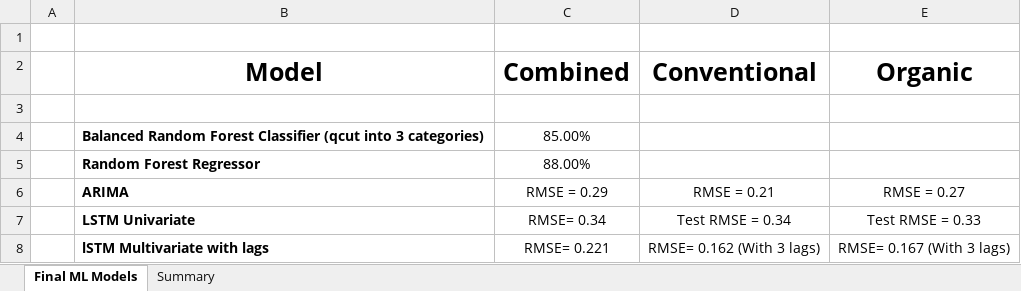
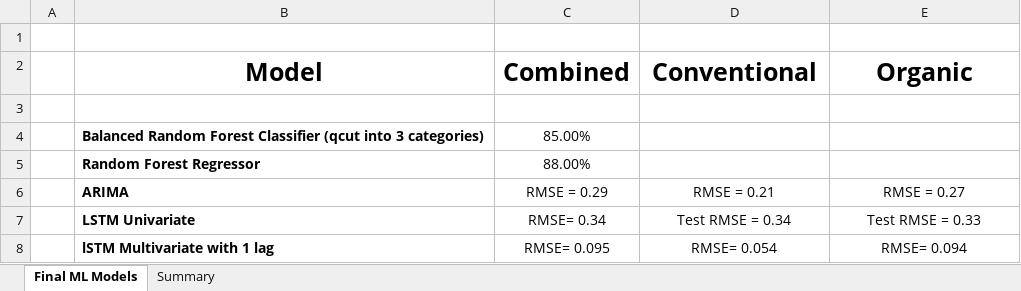
Before and after one commit to davidmcbee/Health_and_Avocados, an Excel workbook: resources/Summary_Stats.xlsx, sheet Final ML Models, drawn as a sheet; values as stored, in another font and other column widths than the file's, no borders; removed rows and columns are numbered as before the commit, all else as after; the diff names each change by its address in the sheet, - before the commit and + after, or states it on an @@ line.

Commit message:
improvements to model and updated readme

```diff
--- a/resources/Summary_Stats.xlsx (sheet Final ML Models)
+++ b/resources/Summary_Stats.xlsx (sheet Final ML Models)
-row 8:  | lSTM Multivariate with lags | RMSE= 0.221 | RMSE= 0.162 (With 3 lags) | RMSE= 0.167 (With 3 lags)
+row 8:  | lSTM Multivariate with 1 lag | RMSE= 0.095 | RMSE= 0.054 | RMSE= 0.094
```
Also changed, not shown: 10 other files.
